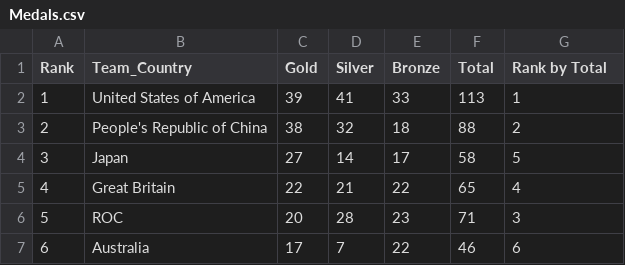
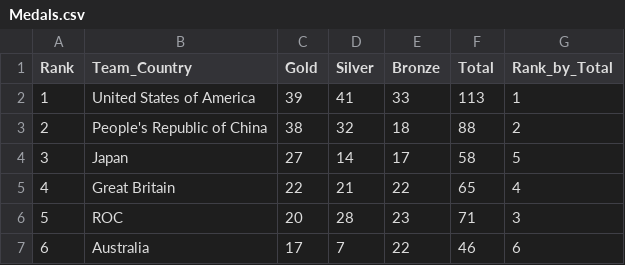
Before and after one commit to kbikbi/tokyo-olympic-azure-data-engineering-project, a CSV file: data/Medals.csv, drawn as a sheet; only a part is shown; the diff names each change by its address in the sheet, - before the commit and + after, or states it on an @@ line.

Commit message:
Update Medals.csv

```diff
--- a/data/Medals.csv
+++ b/data/Medals.csv
-G1: Rank by Total
+G1: Rank_by_Total
```
